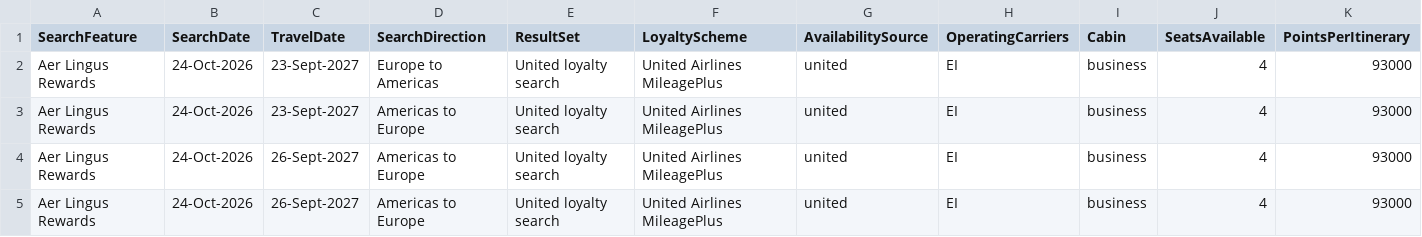
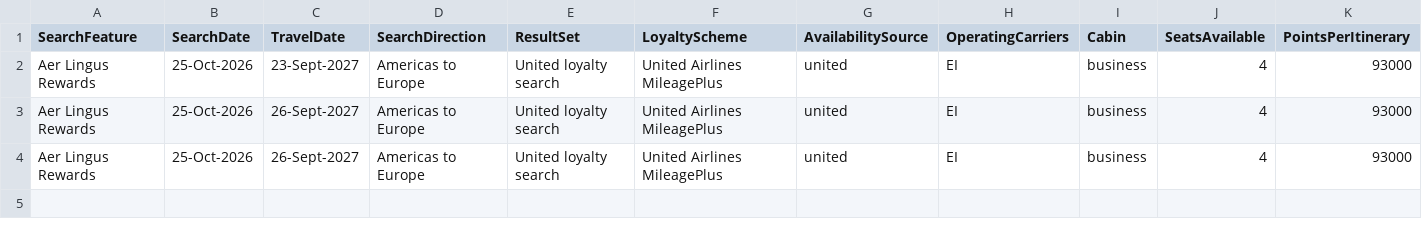
Before and after one commit to waringme/flight-search, a CSV file: Aer Lingus Rewards 2027-Q3.csv, drawn as a sheet; only a part is shown; removed rows and columns are numbered as before the commit, all else as after; rows hold the shown columns only; the diff names each change by its address in the sheet, - before the commit and + after, or states it on an @@ line.

```diff
--- a/Aer Lingus Rewards 2027-Q3.csv
+++ b/Aer Lingus Rewards 2027-Q3.csv
-row 2: Aer Lingus Rewards | 24-Oct-2026 | 23-Sept-2027 | Europe to Americas | United loyalty search | United Airlines MileagePlus | united | EI | business | 4 | 93000
-B2:B4 (SearchDate): 24-Oct-2026
+B2:B4 (SearchDate): 25-Oct-2026
```
Also changed, not shown: Aer Lingus Rewards 2026-Q4.csv, Aer Lingus Rewards 2027-Q1.csv, 17 other files.
